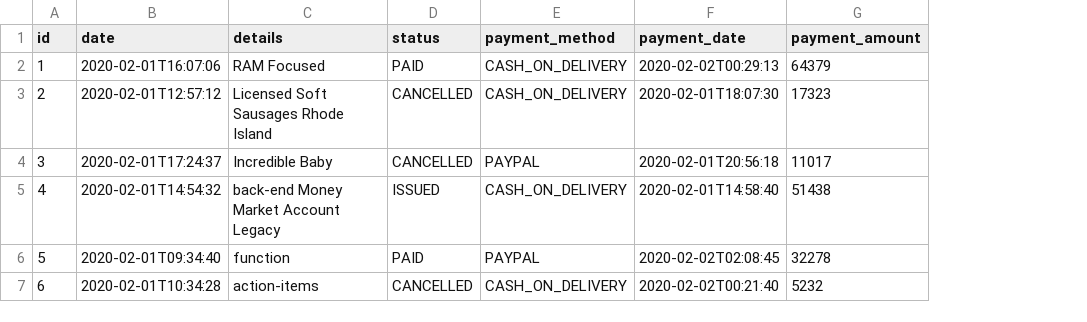
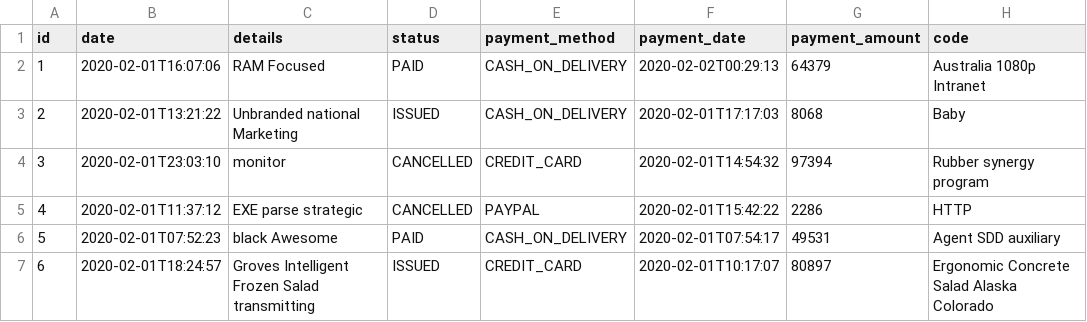
Before and after one commit to oopsaleem/online-store, a CSV file: src/main/resources/config/liquibase/fake-data/invoice.csv, drawn as a sheet; only a part is shown; the diff covers the shown part only; the diff names each change by its address in the sheet, - before the commit and + after, or states it on an @@ line.

Commit message:
Modified Invoice

```diff
--- a/src/main/resources/config/liquibase/fake-data/invoice.csv
+++ b/src/main/resources/config/liquibase/fake-data/invoice.csv
+column H (code), rows 2-7: Australia 1080p Intranet | Baby | Rubber synergy program | HTTP | Agent SDD auxiliary | Ergonomic Concrete Salad Alaska Colorado
-B3 (date): 2020-02-01T12:57:12
+B3 (date): 2020-02-01T13:21:22
-C3 (details): Licensed Soft Sausages Rhode Island
+C3 (details): Unbranded national Marketing
-D3 (status): CANCELLED
+D3 (status): ISSUED
-F3 (payment_date): 2020-02-01T18:07:30
+F3 (payment_date): 2020-02-01T17:17:03
-G3 (payment_amount): 17323
+G3 (payment_amount): 8068
-B4 (date): 2020-02-01T17:24:37
+B4 (date): 2020-02-01T23:03:10
-C4 (details): Incredible Baby
+C4 (details): monitor
-E4 (payment_method): PAYPAL
+E4 (payment_method): CREDIT_CARD
-F4 (payment_date): 2020-02-01T20:56:18
+F4 (payment_date): 2020-02-01T14:54:32
-G4 (payment_amount): 11017
+G4 (payment_amount): 97394
-B5 (date): 2020-02-01T14:54:32
+B5 (date): 2020-02-01T11:37:12
-C5 (details): back-end Money Market Account Legacy
+C5 (details): EXE parse strategic
-D5 (status): ISSUED
+D5 (status): CANCELLED
-E5 (payment_method): CASH_ON_DELIVERY
+E5 (payment_method): PAYPAL
-F5 (payment_date): 2020-02-01T14:58:40
+F5 (payment_date): 2020-02-01T15:42:22
-G5 (payment_amount): 51438
+G5 (payment_amount): 2286
-B6 (date): 2020-02-01T09:34:40
+B6 (date): 2020-02-01T07:52:23
-C6 (details): function
+C6 (details): black Awesome
-E6 (payment_method): PAYPAL
+E6 (payment_method): CASH_ON_DELIVERY
-F6 (payment_date): 2020-02-02T02:08:45
+F6 (payment_date): 2020-02-01T07:54:17
-G6 (payment_amount): 32278
+G6 (payment_amount): 49531
-B7 (date): 2020-02-01T10:34:28
+B7 (date): 2020-02-01T18:24:57
-C7 (details): action-items
+C7 (details): Groves Intelligent Frozen Salad transmitting
-D7 (status): CANCELLED
+D7 (status): ISSUED
-E7 (payment_method): CASH_ON_DELIVERY
+E7 (payment_method): CREDIT_CARD
-F7 (payment_date): 2020-02-02T00:21:40
+F7 (payment_date): 2020-02-01T10:17:07
-G7 (payment_amount): 5232
+G7 (payment_amount): 80897
```
Also changed, not shown: 22 edited cells elsewhere in this file, 37 other files.
